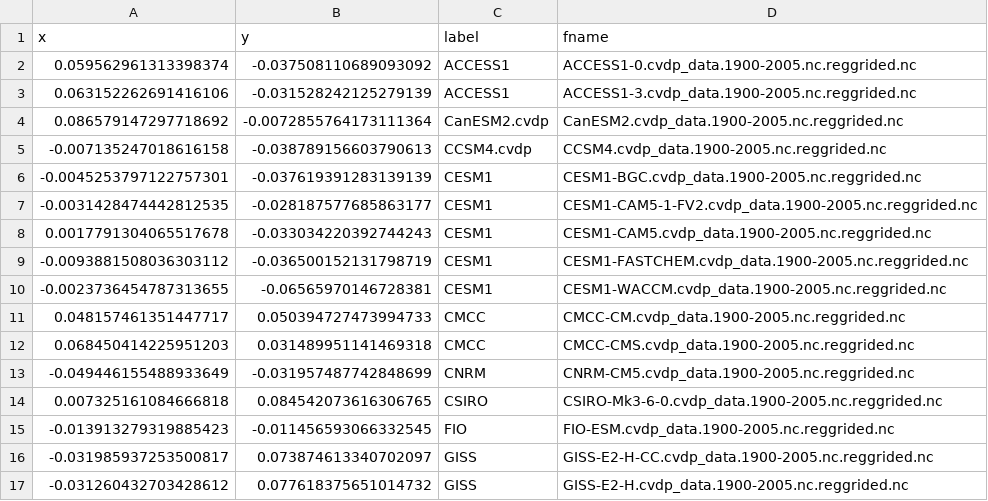
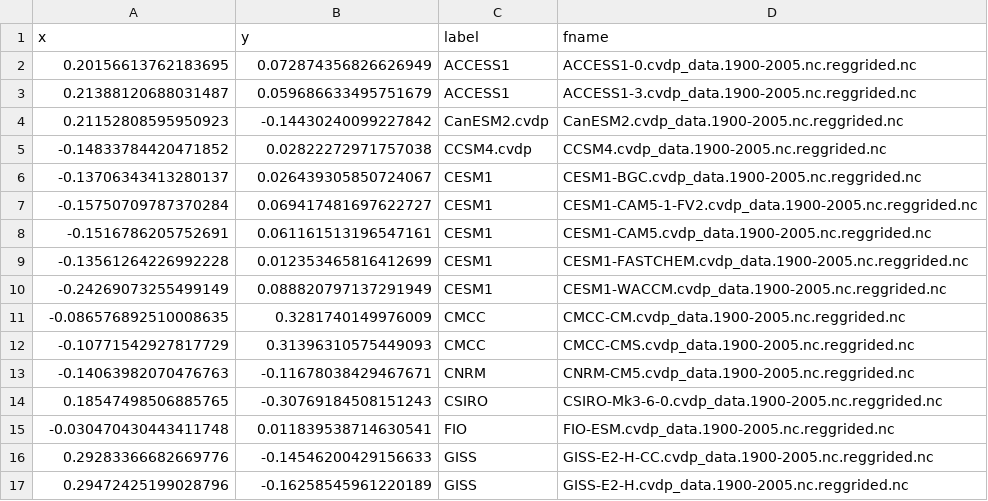
Before and after one commit to xiaoyingpu/SIParCS_NCAR, a CSV file: dasgupta/csv/cmip5_4.0.0_aice_nh_spatialmean_ann.csv, drawn as a sheet; only a part is shown; the diff covers the shown part only.

```diff
--- a/dasgupta/csv/cmip5_4.0.0_aice_nh_spatialmean_ann.csv
+++ b/dasgupta/csv/cmip5_4.0.0_aice_nh_spatialmean_ann.csv
@@ -1,17 +1,17 @@
 x,y,label,fname
-0.059562961313398374,-0.037508110689093092,ACCESS1,ACCESS1-0.cvdp_data.1900-2005.nc.reggrided.nc
-0.063152262691416106,-0.031528242125279139,ACCESS1,ACCESS1-3.cvdp_data.1900-2005.nc.reggrided.nc
-0.086579147297718692,-0.0072855764173111364,CanESM2.cvdp,CanESM2.cvdp_data.1900-2005.nc.reggrided.nc
--0.007135247018616158,-0.038789156603790613,CCSM4.cvdp,CCSM4.cvdp_data.1900-2005.nc.reggrided.nc
--0.0045253797122757301,-0.037619391283139139,CESM1,CESM1-BGC.cvdp_data.1900-2005.nc.reggrided.nc
--0.0031428474442812535,-0.028187577685863177,CESM1,CESM1-CAM5-1-FV2.cvdp_data.1900-2005.nc.reggrided.nc
-0.0017791304065517678,-0.033034220392744243,CESM1,CESM1-CAM5.cvdp_data.1900-2005.nc.reggrided.nc
--0.0093881508036303112,-0.036500152131798719,CESM1,CESM1-FASTCHEM.cvdp_data.1900-2005.nc.reggrided.nc
--0.0023736454787313655,-0.06565970146728381,CESM1,CESM1-WACCM.cvdp_data.1900-2005.nc.reggrided.nc
-0.048157461351447717,0.050394727473994733,CMCC,CMCC-CM.cvdp_data.1900-2005.nc.reggrided.nc
-0.068450414225951203,0.031489951141469318,CMCC,CMCC-CMS.cvdp_data.1900-2005.nc.reggrided.nc
--0.049446155488933649,-0.031957487742848699,CNRM,CNRM-CM5.cvdp_data.1900-2005.nc.reggrided.nc
-0.007325161084666818,0.084542073616306765,CSIRO,CSIRO-Mk3-6-0.cvdp_data.1900-2005.nc.reggrided.nc
--0.013913279319885423,-0.011456593066332545,FIO,FIO-ESM.cvdp_data.1900-2005.nc.reggrided.nc
--0.031985937253500817,0.073874613340702097,GISS,GISS-E2-H-CC.cvdp_data.1900-2005.nc.reggrided.nc
--0.031260432703428612,0.077618375651014732,GISS,GISS-E2-H.cvdp_data.1900-2005.nc.reggrided.nc
+0.20156613762183695,0.072874356826626949,ACCESS1,ACCESS1-0.cvdp_data.1900-2005.nc.reggrided.nc
+0.21388120688031487,0.059686633495751679,ACCESS1,ACCESS1-3.cvdp_data.1900-2005.nc.reggrided.nc
+0.21152808595950923,-0.14430240099227842,CanESM2.cvdp,CanESM2.cvdp_data.1900-2005.nc.reggrided.nc
+-0.14833784420471852,0.02822272971757038,CCSM4.cvdp,CCSM4.cvdp_data.1900-2005.nc.reggrided.nc
+-0.13706343413280137,0.026439305850724067,CESM1,CESM1-BGC.cvdp_data.1900-2005.nc.reggrided.nc
+-0.15750709787370284,0.069417481697622727,CESM1,CESM1-CAM5-1-FV2.cvdp_data.1900-2005.nc.reggrided.nc
+-0.1516786205752691,0.061161513196547161,CESM1,CESM1-CAM5.cvdp_data.1900-2005.nc.reggrided.nc
+-0.13561264226992228,0.012353465816412699,CESM1,CESM1-FASTCHEM.cvdp_data.1900-2005.nc.reggrided.nc
+-0.24269073255499149,0.088820797137291949,CESM1,CESM1-WACCM.cvdp_data.1900-2005.nc.reggrided.nc
+-0.086576892510008635,0.3281740149976009,CMCC,CMCC-CM.cvdp_data.1900-2005.nc.reggrided.nc
+-0.10771542927817729,0.31396310575449093,CMCC,CMCC-CMS.cvdp_data.1900-2005.nc.reggrided.nc
+-0.14063982070476763,-0.11678038429467671,CNRM,CNRM-CM5.cvdp_data.1900-2005.nc.reggrided.nc
+0.18547498506885765,-0.30769184508151243,CSIRO,CSIRO-Mk3-6-0.cvdp_data.1900-2005.nc.reggrided.nc
+-0.030470430443411748,0.011839538714630541,FIO,FIO-ESM.cvdp_data.1900-2005.nc.reggrided.nc
+0.29283366682669776,-0.14546200429156633,GISS,GISS-E2-H-CC.cvdp_data.1900-2005.nc.reggrided.nc
+0.29472425199028796,-0.16258545961220189,GISS,GISS-E2-H.cvdp_data.1900-2005.nc.reggrided.nc
```
Also changed, not shown: 28 edited cells elsewhere in this file, 3 other files.
